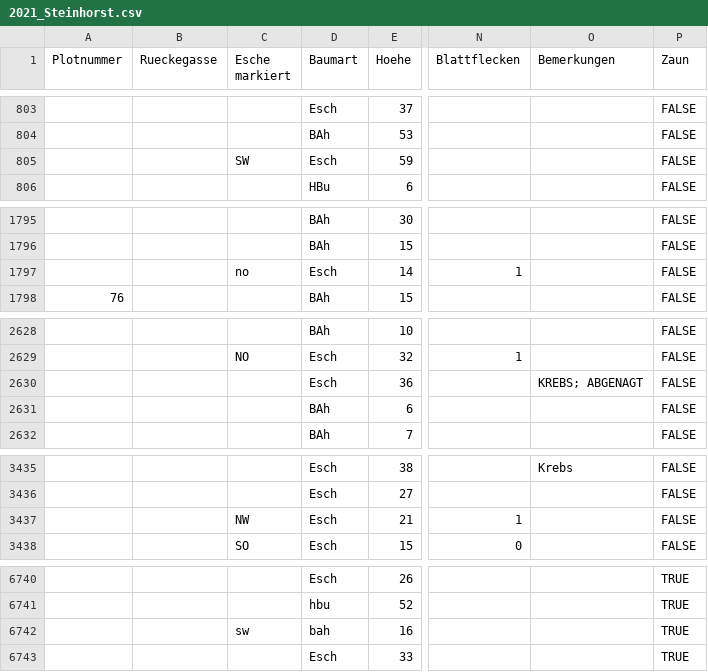
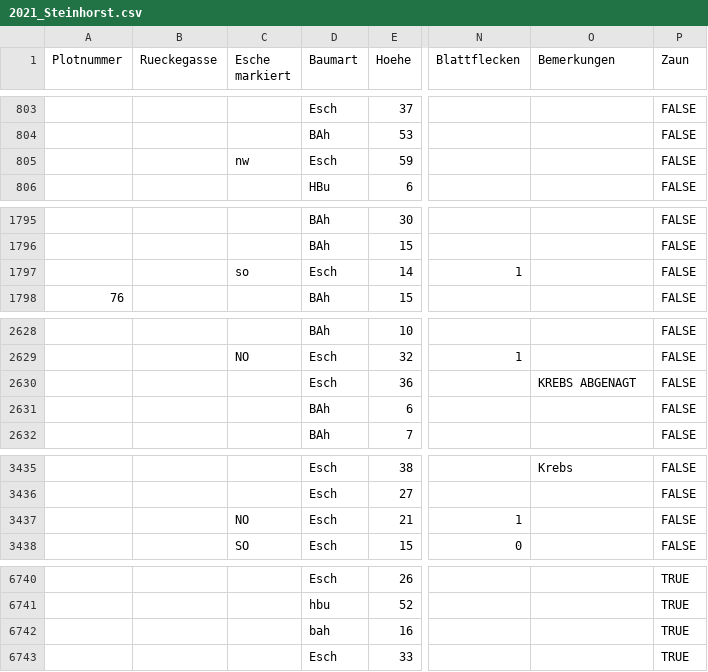
Before and after one commit to knofterle/FRAXSILVA_R, a CSV file: DATA/RAW/Goe_Lau/NV Aufnahme/2021_Steinhorst.csv, drawn as a sheet; only a part is shown, gaps mark what is left out; the diff names each change by its address in the sheet, - before the commit and + after, or states it on an @@ line.

```diff
--- a/DATA/RAW/Goe_Lau/NV Aufnahme/2021_Steinhorst.csv
+++ b/DATA/RAW/Goe_Lau/NV Aufnahme/2021_Steinhorst.csv
-C805 (Esche markiert): SW
+C805 (Esche markiert): nw
-C1797 (Esche markiert): no
+C1797 (Esche markiert): so
-O2630 (Bemerkungen): KREBS; ABGENAGT
+O2630 (Bemerkungen): KREBS ABGENAGT
-C3437 (Esche markiert): NW
+C3437 (Esche markiert): NO
-C6742 (Esche markiert): sw
+C6742 (Esche markiert): (empty)
```
Also changed, not shown: DATA/RAW/Goe_Lau/NV Aufnahme/2021_Ansitz.csv, DATA/RAW/Goe_Lau/NV Aufnahme/2022_Goettingen_ansitz.csv, 10 other files.
